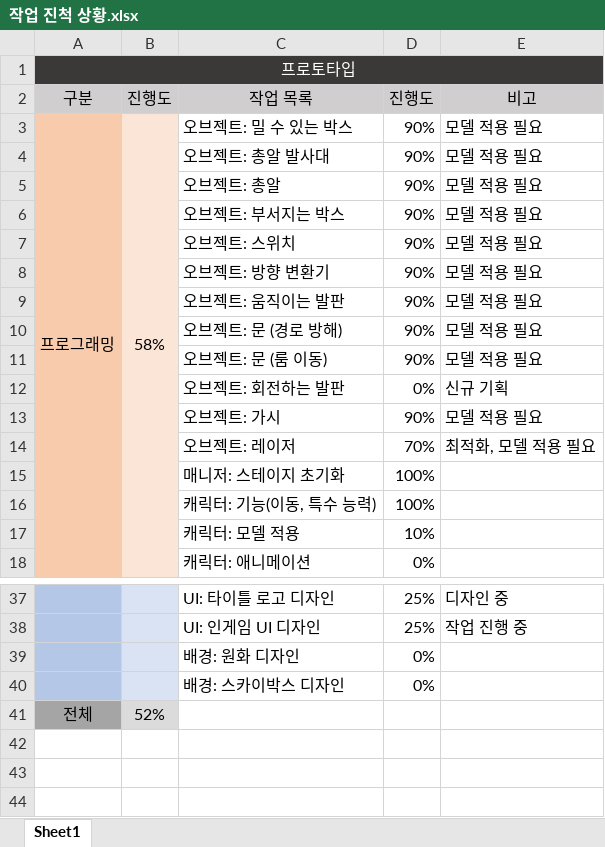
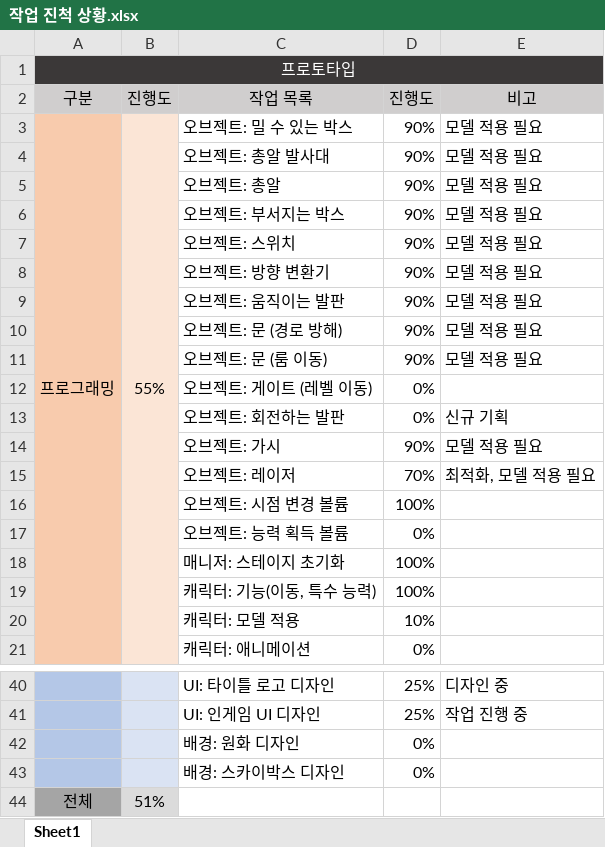
Before and after one commit to taeseongeom/WA, an Excel workbook: 작업 진척 상황.xlsx, sheet Sheet1, drawn as a sheet; only a part is shown, gaps mark what is left out; values as stored, in another font and other column widths than the file's, no borders; charts and pictures and conditional formats not drawn; addresses are those after the commit; the diff names each change by its address in the sheet, - before the commit and + after, or states it on an @@ line.

Commit message:
작업 진척 상황 업데이트
- 프로그래밍 파트에 게이트 항목 추가
- 프로그래밍 파트에 시점 변경 볼륨 항목 추가
- 프로그래밍 파트에 능력 획득 볼륨 항목 추가
- 3주 밖에 안 남았는데 언제까지 프로토타입일지는 아무도 모름

```diff
--- a/작업 진척 상황.xlsx (sheet Sheet1)
+++ b/작업 진척 상황.xlsx (sheet Sheet1)
-B3 (진행도): 58%
+B3 (진행도): 55%
+row 12:  |  | 오브젝트: 게이트 (레벨 이동) | 0%
+row 16:  |  | 오브젝트: 시점 변경 볼륨 | 100%
+row 17:  |  | 오브젝트: 능력 획득 볼륨 | 0%
-B44 (진행도): 52%
+B44 (진행도): 51%
```
Also changed, not shown: formulas that keep their value, charts or pictures.
